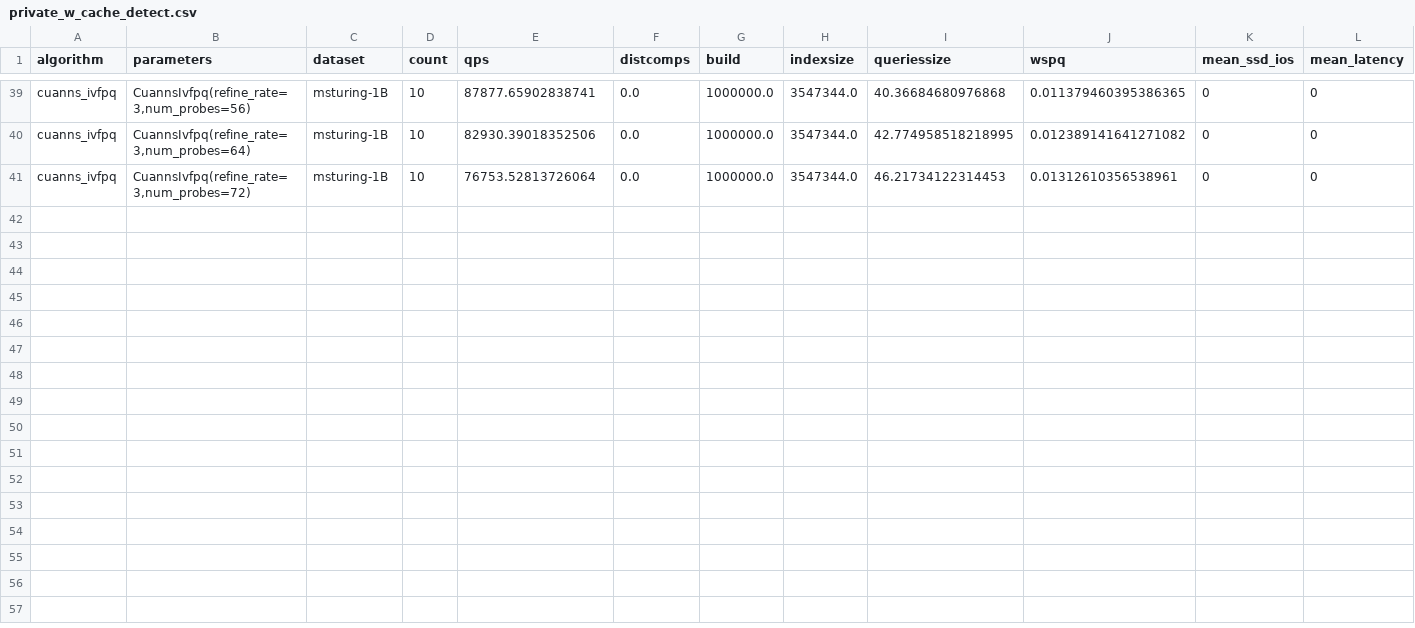
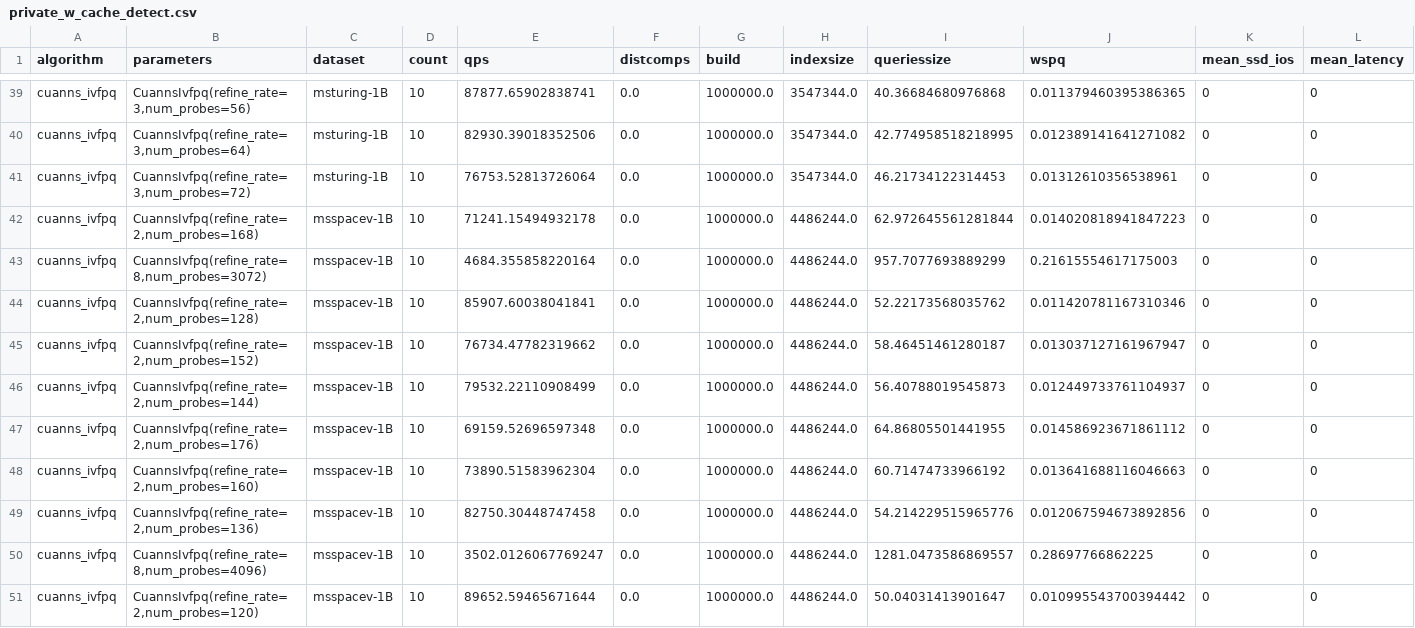
Before and after one commit to harsha-simhadri/big-ann-benchmarks, a CSV file: t3/eval_2021/cuanns_ivfpq/private_w_cache_detect.csv, drawn as a sheet; only a part is shown, gaps mark what is left out; rows hold the shown columns only; the diff names each change by its address in the sheet, - before the commit and + after, or states it on an @@ line.

Commit message:
updates based on ivfpq crash fix

```diff
--- a/t3/eval_2021/cuanns_ivfpq/private_w_cache_detect.csv
+++ b/t3/eval_2021/cuanns_ivfpq/private_w_cache_detect.csv
+row 42: cuanns_ivfpq | CuannsIvfpq(refine_rate=2,num_probes=168) | msspacev-1B | 10 | 71241.15494932178 | 0.0 | 1000000.0 | 4486244.0 | 62.972645561281844 | 0.014020818941847223 | 0 | 0
+row 43: cuanns_ivfpq | CuannsIvfpq(refine_rate=8,num_probes=3072) | msspacev-1B | 10 | 4684.355858220164 | 0.0 | 1000000.0 | 4486244.0 | 957.7077693889299 | 0.21615554617175003 | 0 | 0
+row 44: cuanns_ivfpq | CuannsIvfpq(refine_rate=2,num_probes=128) | msspacev-1B | 10 | 85907.60038041841 | 0.0 | 1000000.0 | 4486244.0 | 52.22173568035762 | 0.011420781167310346 | 0 | 0
+row 45: cuanns_ivfpq | CuannsIvfpq(refine_rate=2,num_probes=152) | msspacev-1B | 10 | 76734.47782319662 | 0.0 | 1000000.0 | 4486244.0 | 58.46451461280187 | 0.013037127161967947 | 0 | 0
+row 46: cuanns_ivfpq | CuannsIvfpq(refine_rate=2,num_probes=144) | msspacev-1B | 10 | 79532.22110908499 | 0.0 | 1000000.0 | 4486244.0 | 56.40788019545873 | 0.012449733761104937 | 0 | 0
+row 47: cuanns_ivfpq | CuannsIvfpq(refine_rate=2,num_probes=176) | msspacev-1B | 10 | 69159.52696597348 | 0.0 | 1000000.0 | 4486244.0 | 64.86805501441955 | 0.014586923671861112 | 0 | 0
+row 48: cuanns_ivfpq | CuannsIvfpq(refine_rate=2,num_probes=160) | msspacev-1B | 10 | 73890.51583962304 | 0.0 | 1000000.0 | 4486244.0 | 60.71474733966192 | 0.013641688116046663 | 0 | 0
+row 49: cuanns_ivfpq | CuannsIvfpq(refine_rate=2,num_probes=136) | msspacev-1B | 10 | 82750.30448747458 | 0.0 | 1000000.0 | 4486244.0 | 54.214229515965776 | 0.012067594673892856 | 0 | 0
+row 50: cuanns_ivfpq | CuannsIvfpq(refine_rate=8,num_probes=4096) | msspacev-1B | 10 | 3502.0126067769247 | 0.0 | 1000000.0 | 4486244.0 | 1281.0473586869557 | 0.28697766862225 | 0 | 0
+row 51: cuanns_ivfpq | CuannsIvfpq(refine_rate=2,num_probes=120) | msspacev-1B | 10 | 89652.59465671644 | 0.0 | 1000000.0 | 4486244.0 | 50.04031413901647 | 0.010995543700394442 | 0 | 0
```
Also changed, not shown: 19 other files.
